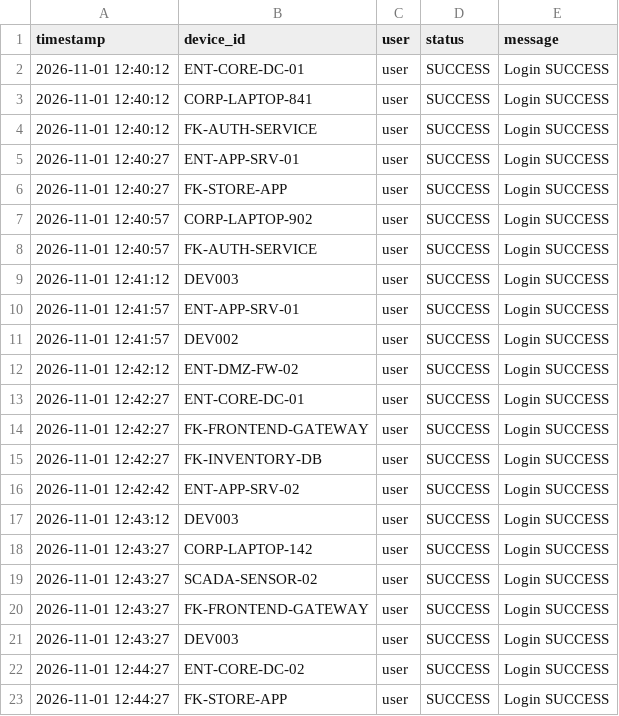
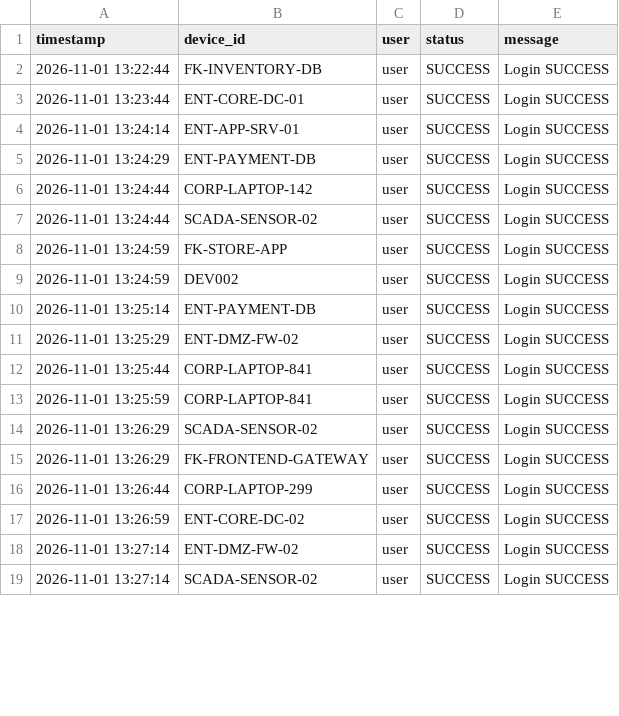
Before and after one commit to Ravi-186/AutoHeal-V3.0, a CSV file: autoheal/data/login_logs.csv, drawn as a sheet; only a part is shown; the diff covers the shown part only.

```diff
--- a/autoheal/data/login_logs.csv
+++ b/autoheal/data/login_logs.csv
@@ -1,23 +1,19 @@
 timestamp,device_id,user,status,message
-2026-11-01 12:40:12,ENT-CORE-DC-01,user,SUCCESS,Login SUCCESS
-2026-11-01 12:40:12,CORP-LAPTOP-841,user,SUCCESS,Login SUCCESS
-2026-11-01 12:40:12,FK-AUTH-SERVICE,user,SUCCESS,Login SUCCESS
-2026-11-01 12:40:27,ENT-APP-SRV-01,user,SUCCESS,Login SUCCESS
-2026-11-01 12:40:27,FK-STORE-APP,user,SUCCESS,Login SUCCESS
-2026-11-01 12:40:57,CORP-LAPTOP-902,user,SUCCESS,Login SUCCESS
-2026-11-01 12:40:57,FK-AUTH-SERVICE,user,SUCCESS,Login SUCCESS
-2026-11-01 12:41:12,DEV003,user,SUCCESS,Login SUCCESS
-2026-11-01 12:41:57,ENT-APP-SRV-01,user,SUCCESS,Login SUCCESS
-2026-11-01 12:41:57,DEV002,user,SUCCESS,Login SUCCESS
-2026-11-01 12:42:12,ENT-DMZ-FW-02,user,SUCCESS,Login SUCCESS
-2026-11-01 12:42:27,ENT-CORE-DC-01,user,SUCCESS,Login SUCCESS
-2026-11-01 12:42:27,FK-FRONTEND-GATEWAY,user,SUCCESS,Login SUCCESS
-2026-11-01 12:42:27,FK-INVENTORY-DB,user,SUCCESS,Login SUCCESS
-2026-11-01 12:42:42,ENT-APP-SRV-02,user,SUCCESS,Login SUCCESS
-2026-11-01 12:43:12,DEV003,user,SUCCESS,Login SUCCESS
-2026-11-01 12:43:27,CORP-LAPTOP-142,user,SUCCESS,Login SUCCESS
-2026-11-01 12:43:27,SCADA-SENSOR-02,user,SUCCESS,Login SUCCESS
-2026-11-01 12:43:27,FK-FRONTEND-GATEWAY,user,SUCCESS,Login SUCCESS
-2026-11-01 12:43:27,DEV003,user,SUCCESS,Login SUCCESS
-2026-11-01 12:44:27,ENT-CORE-DC-02,user,SUCCESS,Login SUCCESS
-2026-11-01 12:44:27,FK-STORE-APP,user,SUCCESS,Login SUCCESS
+2026-11-01 13:22:44,FK-INVENTORY-DB,user,SUCCESS,Login SUCCESS
+2026-11-01 13:23:44,ENT-CORE-DC-01,user,SUCCESS,Login SUCCESS
+2026-11-01 13:24:14,ENT-APP-SRV-01,user,SUCCESS,Login SUCCESS
+2026-11-01 13:24:29,ENT-PAYMENT-DB,user,SUCCESS,Login SUCCESS
+2026-11-01 13:24:44,CORP-LAPTOP-142,user,SUCCESS,Login SUCCESS
+2026-11-01 13:24:44,SCADA-SENSOR-02,user,SUCCESS,Login SUCCESS
+2026-11-01 13:24:59,FK-STORE-APP,user,SUCCESS,Login SUCCESS
+2026-11-01 13:24:59,DEV002,user,SUCCESS,Login SUCCESS
+2026-11-01 13:25:14,ENT-PAYMENT-DB,user,SUCCESS,Login SUCCESS
+2026-11-01 13:25:29,ENT-DMZ-FW-02,user,SUCCESS,Login SUCCESS
+2026-11-01 13:25:44,CORP-LAPTOP-841,user,SUCCESS,Login SUCCESS
+2026-11-01 13:25:59,CORP-LAPTOP-841,user,SUCCESS,Login SUCCESS
+2026-11-01 13:26:29,SCADA-SENSOR-02,user,SUCCESS,Login SUCCESS
+2026-11-01 13:26:29,FK-FRONTEND-GATEWAY,user,SUCCESS,Login SUCCESS
+2026-11-01 13:26:44,CORP-LAPTOP-299,user,SUCCESS,Login SUCCESS
+2026-11-01 13:26:59,ENT-CORE-DC-02,user,SUCCESS,Login SUCCESS
+2026-11-01 13:27:14,ENT-DMZ-FW-02,user,SUCCESS,Login SUCCESS
+2026-11-01 13:27:14,SCADA-SENSOR-02,user,SUCCESS,Login SUCCESS
```
Also changed, not shown: 6 edited cells elsewhere in this file, autoheal/data/device_logs.csv, autoheal/data/dns_logs.csv, 36 other files.
